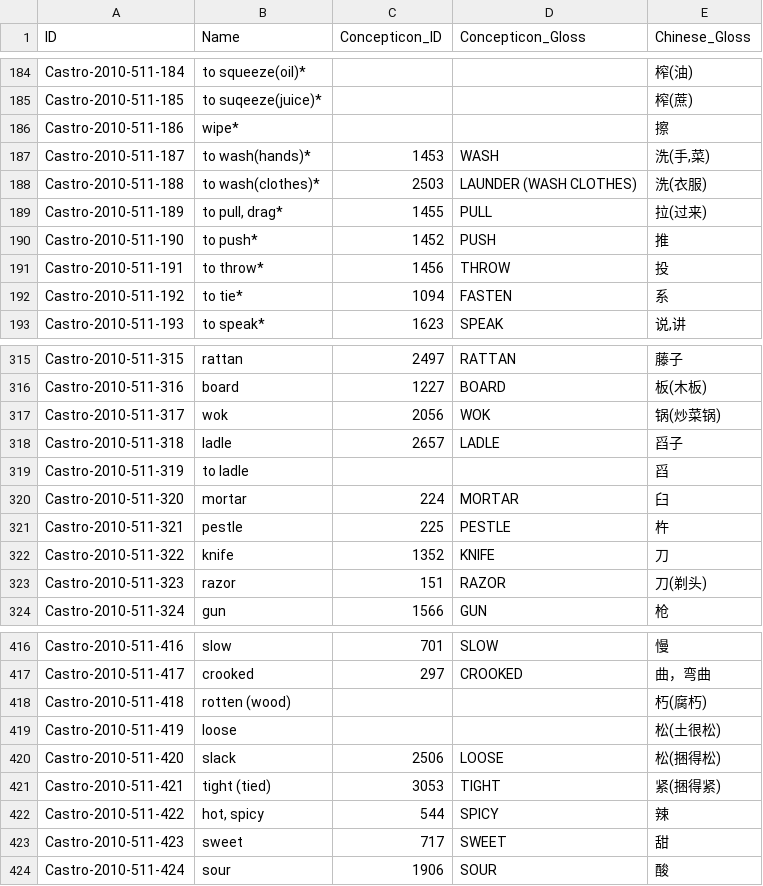
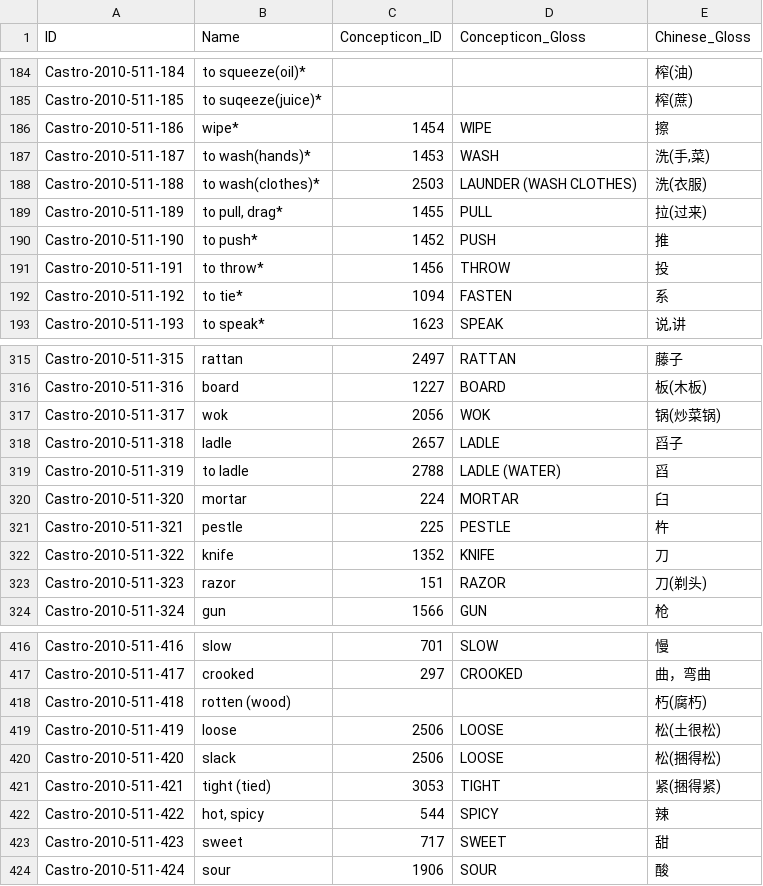
Before and after one commit to lexibank/castrozhuang, a CSV file: cldf/parameters.csv, drawn as a sheet; only a part is shown, gaps mark what is left out.

```diff
--- a/cldf/parameters.csv
+++ b/cldf/parameters.csv
@@ -185,3 +185,3 @@ Castro-2010-511-184,to squeeze(oil)*,,,榨(油)
 Castro-2010-511-185,to suqeeze(juice)*,,,榨(蔗)
-Castro-2010-511-186,wipe*,,,擦
+Castro-2010-511-186,wipe*,1454,WIPE,擦
 Castro-2010-511-187,to wash(hands)*,1453,WASH,"洗(手,菜)"
@@ -318,3 +318,3 @@ Castro-2010-511-317,wok,2056,WOK,锅(炒菜锅)
 Castro-2010-511-318,ladle,2657,LADLE,舀子
-Castro-2010-511-319,to ladle,,,舀
+Castro-2010-511-319,to ladle,2788,LADLE (WATER),舀
 Castro-2010-511-320,mortar,224,MORTAR,臼
@@ -418,3 +418,3 @@ Castro-2010-511-417,crooked,297,CROOKED,曲，弯曲
 Castro-2010-511-418,rotten (wood),,,朽(腐朽)
-Castro-2010-511-419,loose,,,松(土很松)
+Castro-2010-511-419,loose,2506,LOOSE,松(土很松)
 Castro-2010-511-420,slack,2506,LOOSE,松(捆得松)
```
Also changed, not shown: cldf/languages.csv, etc/languages.tsv, 6 other files.
